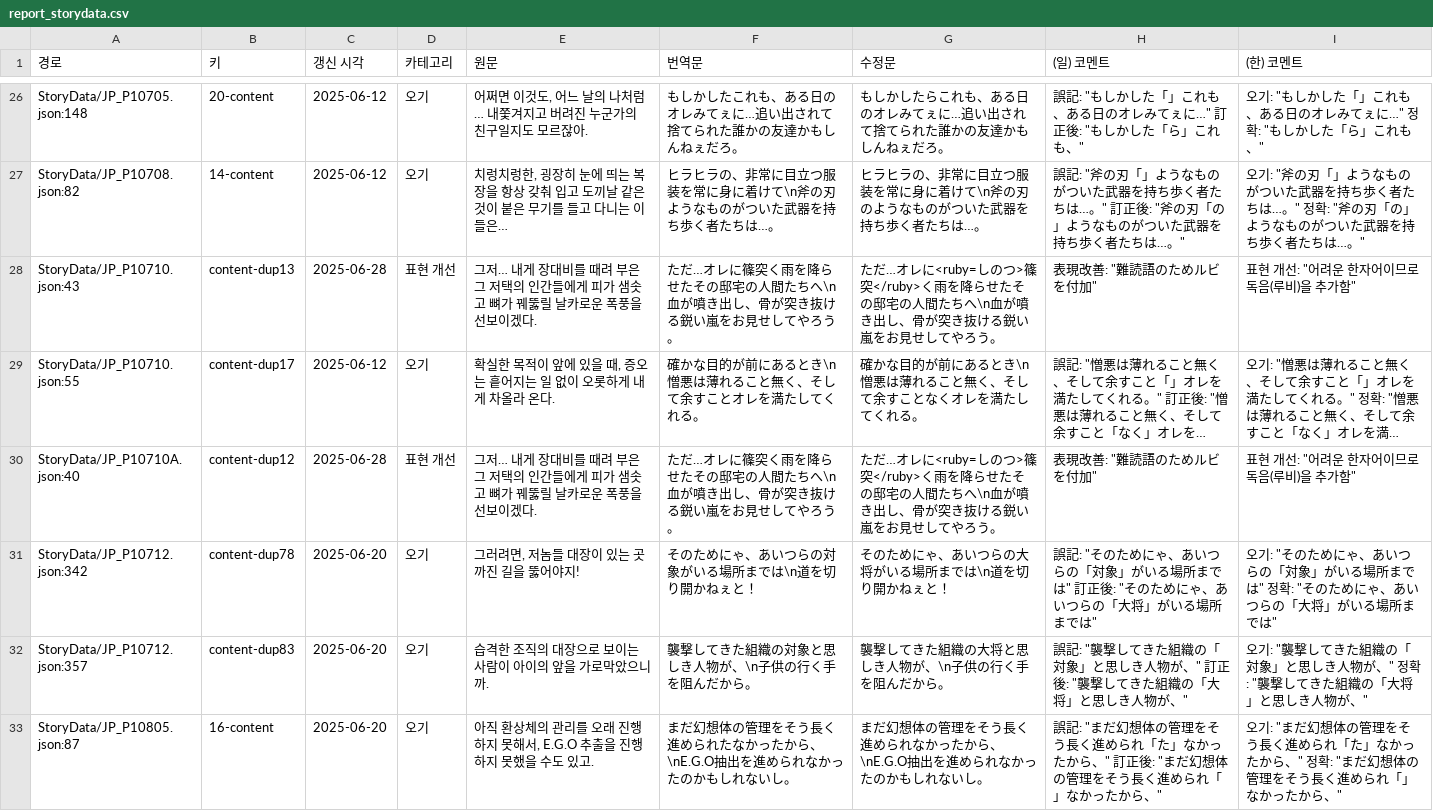
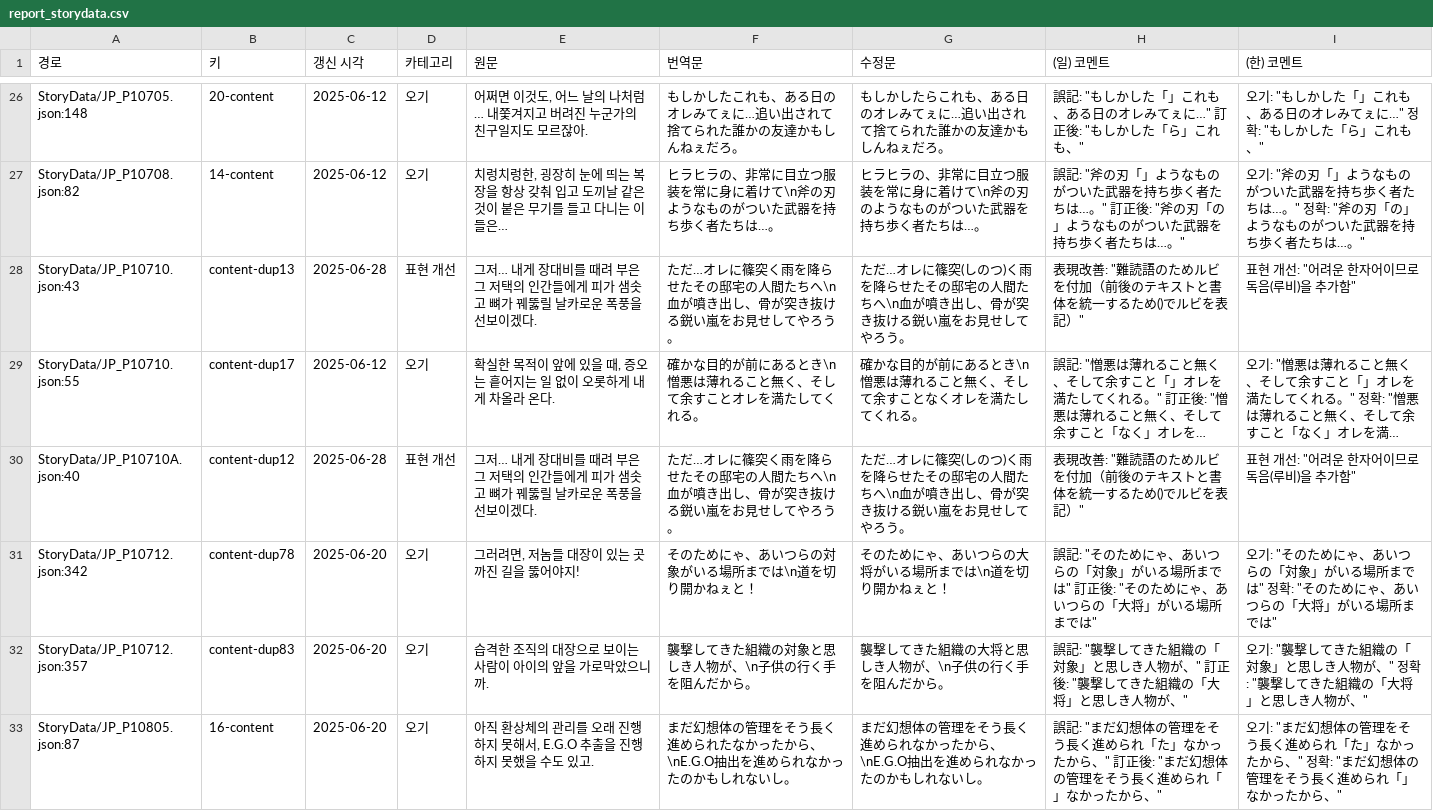
Before and after one commit to LCB-Unofficial-JP-Revise/LCB-Unofficial-JP-Revise, a CSV file: report_storydata.csv, drawn as a sheet; only a part is shown, gaps mark what is left out; long unchanged cells end in …; the diff names each change by its address in the sheet, - before the commit and + after, or states it on an @@ line.

```diff
--- a/report_storydata.csv
+++ b/report_storydata.csv
-G28 (수정문): ……オレに<ruby=しのつ>篠突</ruby>く雨を降…
+G28 (수정문): ……オレに篠突(しのつ)く雨を降…
-H28 ((일) 코멘트): 表現改善: "難読語のためルビを付加"
+H28 ((일) 코멘트): 表現改善: "難読語のためルビを付加（前後のテキストと書体を統一するため()でルビを表記）"
-G30 (수정문): ……オレに<ruby=しのつ>篠突</ruby>く雨を降…
+G30 (수정문): ……オレに篠突(しのつ)く雨を降…
-H30 ((일) 코멘트): 表現改善: "難読語のためルビを付加"
+H30 ((일) 코멘트): 表現改善: "難読語のためルビを付加（前後のテキストと書体を統一するため()でルビを表記）"
```
Also changed, not shown: 2 other files.
